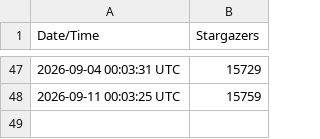
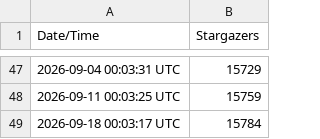
Before and after one commit to kingthorin/kingthorin, a CSV file: data/stars_history.csv, drawn as a sheet; only a part is shown, gaps mark what is left out; the diff names each change by its address in the sheet, - before the commit and + after, or states it on an @@ line.

```diff
--- a/data/stars_history.csv
+++ b/data/stars_history.csv
+row 49: 2026-09-18 00:03:17 UTC | 15784
```
